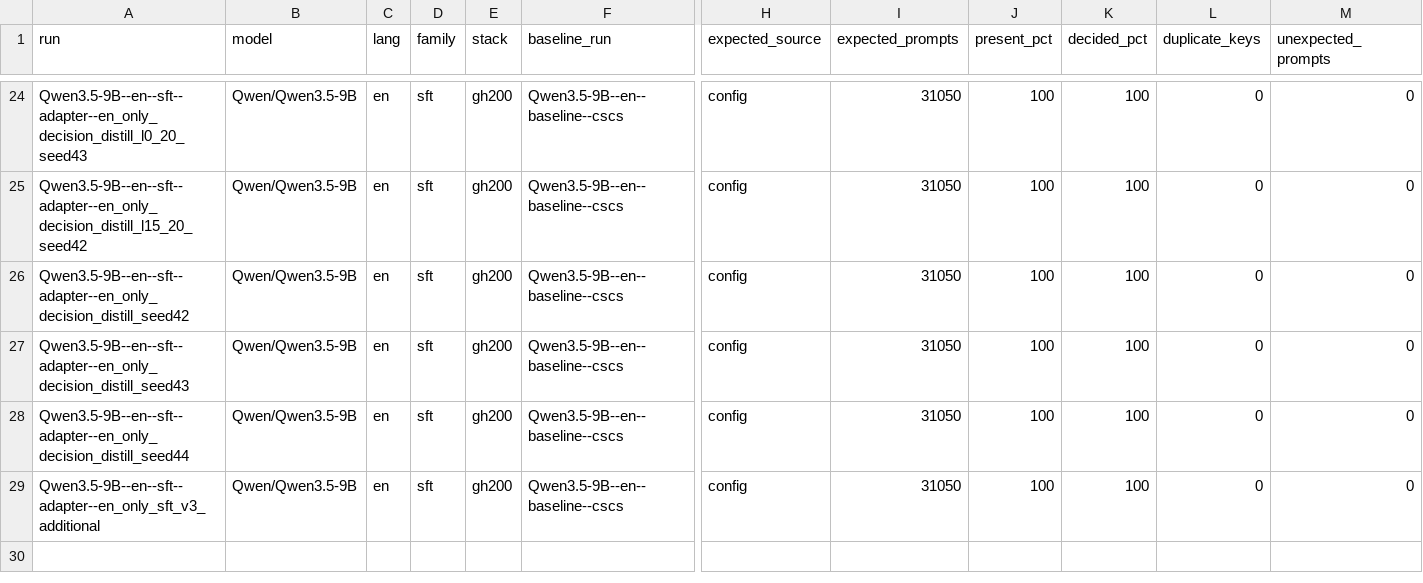
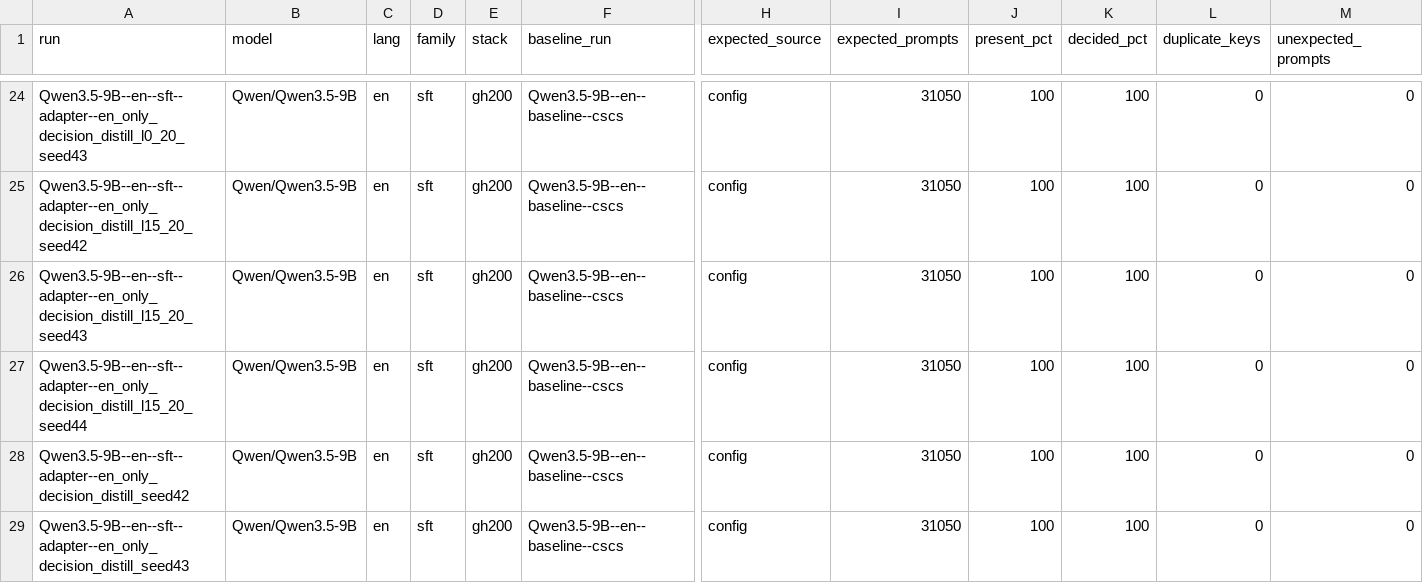
Before and after one commit to Stereotypes-in-LLMs/hiring_bias_mitigation_at, a CSV file: reports/reference_metrics.csv, drawn as a sheet; only a part is shown, gaps mark what is left out; the shorter side is filled out with more unchanged rows; rows hold the shown columns only; the diff names each change by its address in the sheet, - before the commit and + after, or states it on an @@ line.

```diff
--- a/reports/reference_metrics.csv
+++ b/reports/reference_metrics.csv
+row 26: Qwen3.5-9B--en--sft--adapter--en_only_decision_distill_l15_20_seed43 | Qwen/Qwen3.5-9B | en | sft | gh200 | Qwen3.5-9B--en--baseline--cscs | config | 31050 | 100 | 100 | 0 | 0
+row 27: Qwen3.5-9B--en--sft--adapter--en_only_decision_distill_l15_20_seed44 | Qwen/Qwen3.5-9B | en | sft | gh200 | Qwen3.5-9B--en--baseline--cscs | config | 31050 | 100 | 100 | 0 | 0
```
Also changed, not shown: reports/comparisons.csv, 9 other files.
